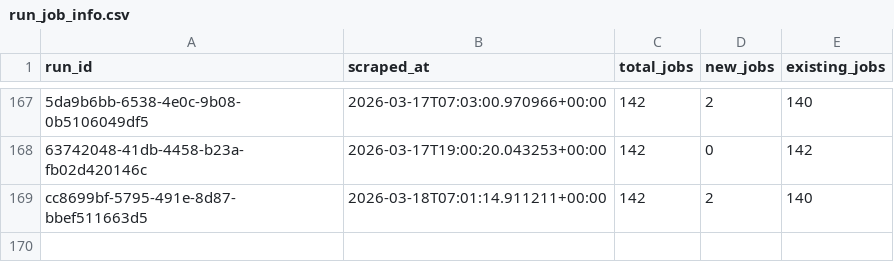
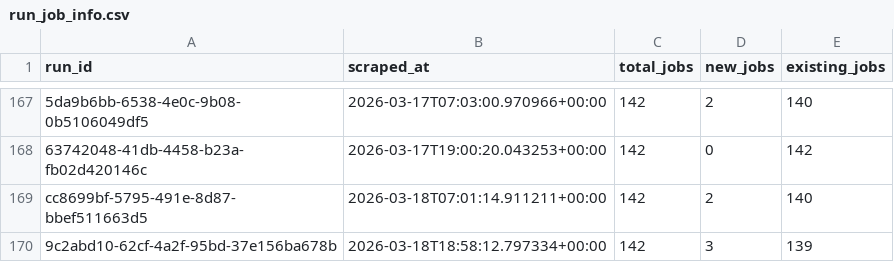
Before and after one commit to tanprabhu/job-market-pulse, a CSV file: data/processed/run_job_info.csv, drawn as a sheet; only a part is shown, gaps mark what is left out; the diff names each change by its address in the sheet, - before the commit and + after, or states it on an @@ line.

```diff
--- a/data/processed/run_job_info.csv
+++ b/data/processed/run_job_info.csv
+row 170: 9c2abd10-62cf-4a2f-95bd-37e156ba678b | 2026-03-18T18:58:12.797334+00:00 | 142 | 3 | 139
```
Also changed, not shown: data/meta/scrape_runs.csv, data/processed/data_clean.csv, 1 other file.
